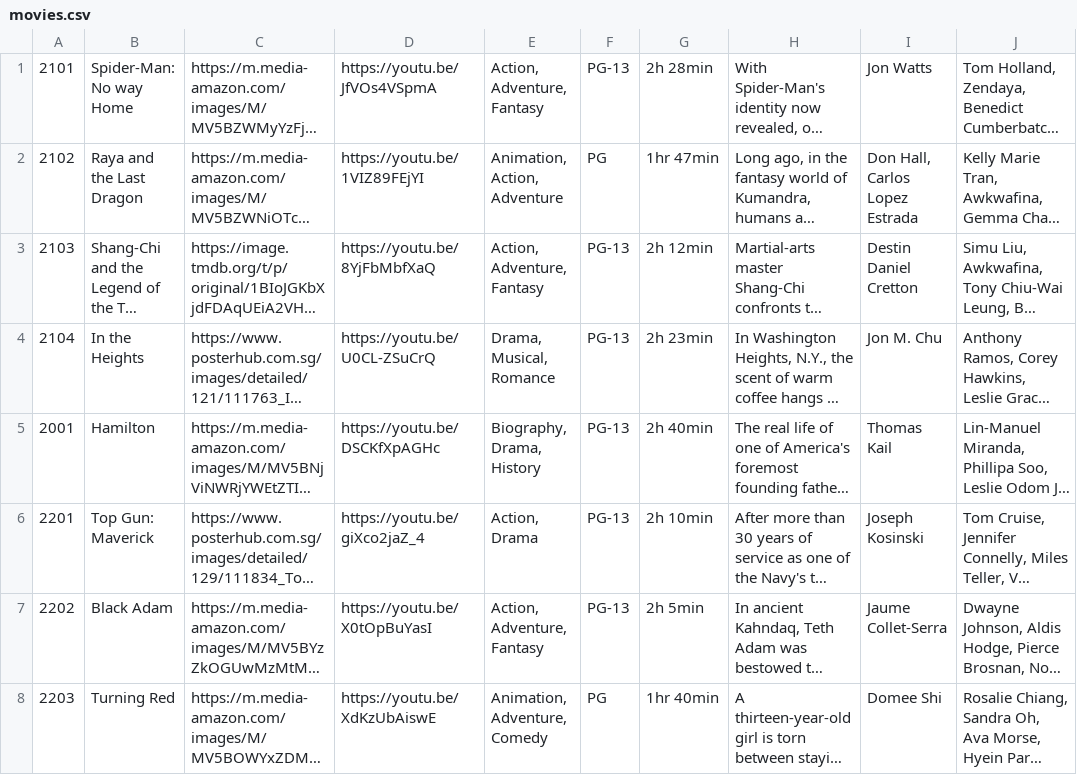
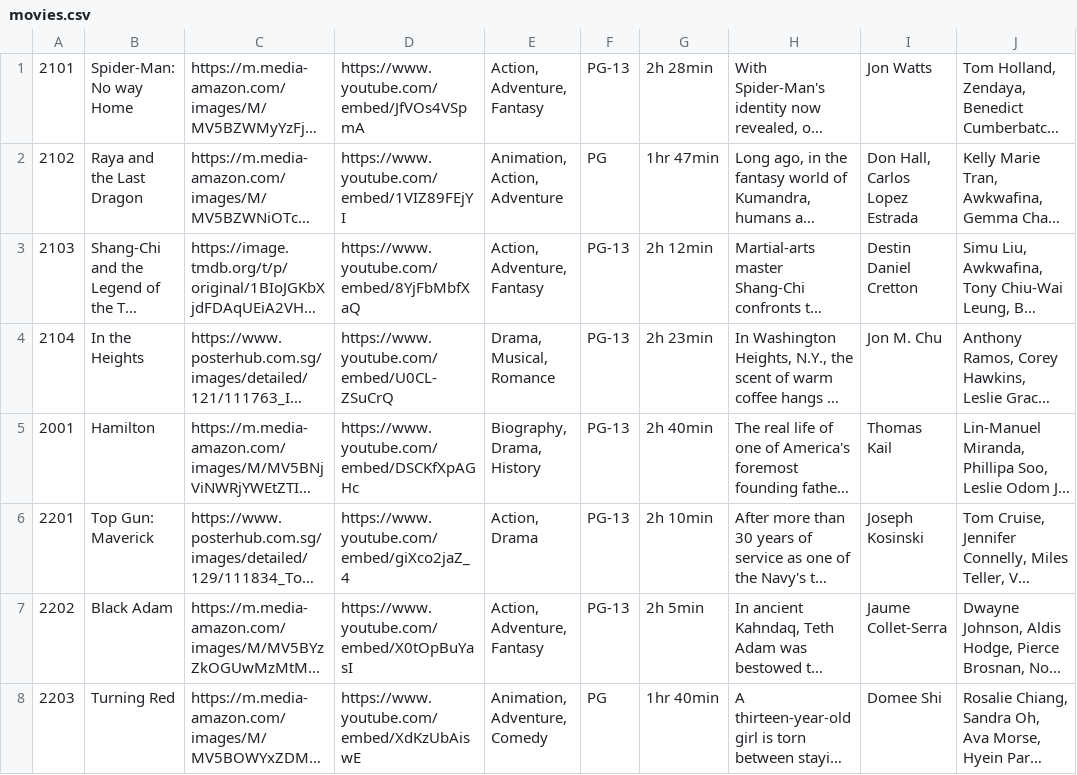
Before and after one commit to JunHong11/IE4717_Proj_Popcorn_village, a CSV file: sql/movies.csv, drawn as a sheet; only a part is shown; long unchanged cells end in …; the diff names each change by its address in the sheet, - before the commit and + after, or states it on an @@ line.

Commit message:
Added movie_details.php

```diff
--- a/sql/movies.csv
+++ b/sql/movies.csv
-D1: https://youtu.be/JfVOs4VSpmA
+D1: https://www.youtube.com/embed/JfVOs4VSpmA
-D2: https://youtu.be/1VIZ89FEjYI
+D2: https://www.youtube.com/embed/1VIZ89FEjYI
-D3: https://youtu.be/8YjFbMbfXaQ
+D3: https://www.youtube.com/embed/8YjFbMbfXaQ
-D4: https://youtu.be/U0CL-ZSuCrQ
+D4: https://www.youtube.com/embed/U0CL-ZSuCrQ
-D5: https://youtu.be/DSCKfXpAGHc
+D5: https://www.youtube.com/embed/DSCKfXpAGHc
-D6: https://youtu.be/giXco2jaZ_4
+D6: https://www.youtube.com/embed/giXco2jaZ_4
-D7: https://youtu.be/X0tOpBuYasI
+D7: https://www.youtube.com/embed/X0tOpBuYasI
-D8: https://youtu.be/XdKzUbAiswE
+D8: https://www.youtube.com/embed/XdKzUbAiswE
```
Also changed, not shown: 6 other files.
